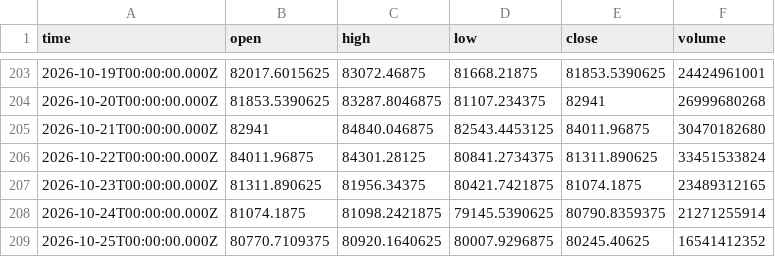
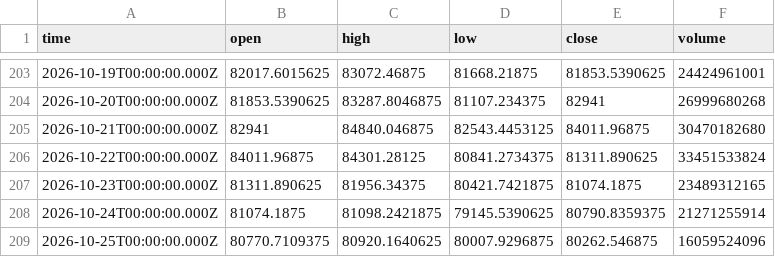
Before and after one commit to irfan666655-afk/institutional-council-site-, a CSV file: data/yahoo/BTCUSD_d1.csv, drawn as a sheet; only a part is shown, gaps mark what is left out.

```diff
--- a/data/yahoo/BTCUSD_d1.csv
+++ b/data/yahoo/BTCUSD_d1.csv
@@ -208,2 +208,2 @@ time,open,high,low,close,volume
 2026-10-24T00:00:00.000Z,81074.1875,81098.2421875,79145.5390625,80790.8359375,21271255914
-2026-10-25T00:00:00.000Z,80770.7109375,80920.1640625,80007.9296875,80245.40625,16541412352
+2026-10-25T00:00:00.000Z,80770.7109375,80920.1640625,80007.9296875,80262.546875,16059524096
```
Also changed, not shown: data/yahoo/BTCUSD_h1.csv, data/yahoo/XAGUSD_h1.csv, 2 other files.
